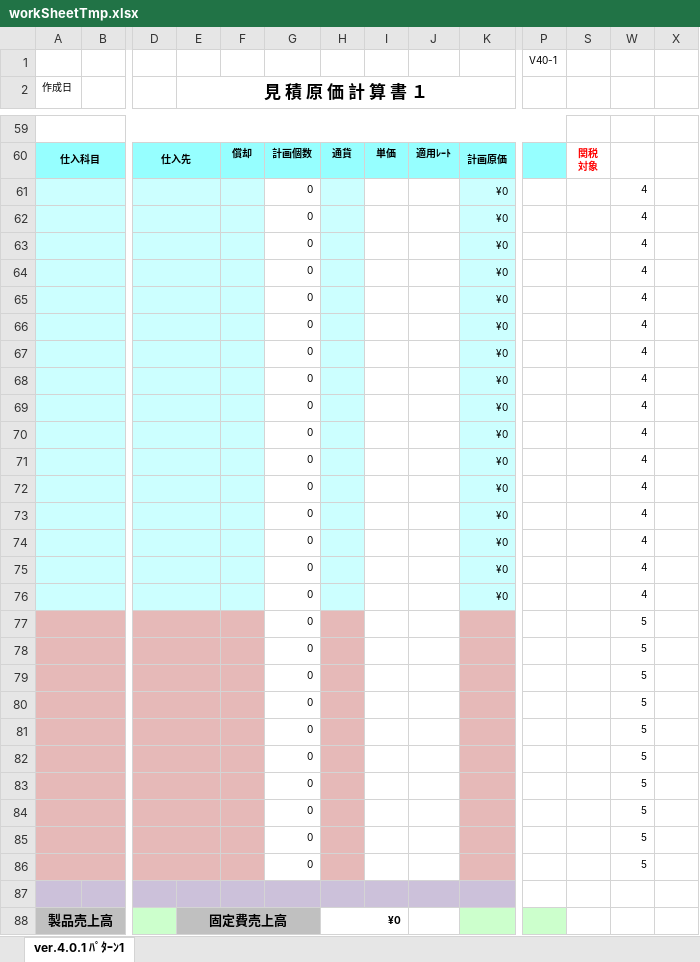
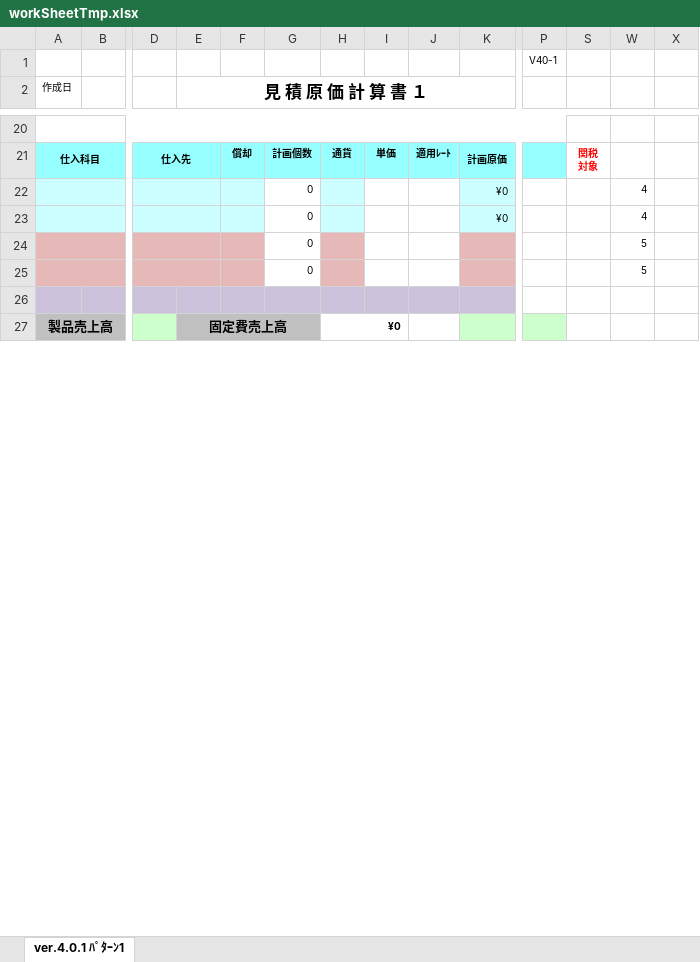
Before and after one commit to e-shinagawa-solcom/KIDS, an Excel workbook: 01_kidsweb/home/kids2/excel_tmp/workSheetTmp.xlsx, sheet ver.4.0.1 ﾊﾟﾀｰﾝ1, drawn as a sheet; only a part is shown, gaps mark what is left out; values as stored, in another font and other column widths than the file's, no borders; rows hold the shown columns only; the diff covers the shown part only; the diff names each change by its address in the sheet, - before the commit and + after, or states it on an @@ line.

```diff
--- a/01_kidsweb/home/kids2/excel_tmp/workSheetTmp.xlsx (sheet ver.4.0.1 ﾊﾟﾀｰﾝ1)
+++ b/01_kidsweb/home/kids2/excel_tmp/workSheetTmp.xlsx (sheet ver.4.0.1 ﾊﾟﾀｰﾝ1)
-row 63:  |  |  |  |  | 0 |  |  |  | ¥0 |  |  | 4
-row 64:  |  |  |  |  | 0 |  |  |  | ¥0 |  |  | 4
-row 65:  |  |  |  |  | 0 |  |  |  | ¥0 |  |  | 4
-row 66:  |  |  |  |  | 0 |  |  |  | ¥0 |  |  | 4
-row 67:  |  |  |  |  | 0 |  |  |  | ¥0 |  |  | 4
-row 68:  |  |  |  |  | 0 |  |  |  | ¥0 |  |  | 4
-row 69:  |  |  |  |  | 0 |  |  |  | ¥0 |  |  | 4
-row 70:  |  |  |  |  | 0 |  |  |  | ¥0 |  |  | 4
-row 71:  |  |  |  |  | 0 |  |  |  | ¥0 |  |  | 4
-row 72:  |  |  |  |  | 0 |  |  |  | ¥0 |  |  | 4
-row 73:  |  |  |  |  | 0 |  |  |  | ¥0 |  |  | 4
-row 74:  |  |  |  |  | 0 |  |  |  | ¥0 |  |  | 4
-row 75:  |  |  |  |  | 0 |  |  |  | ¥0 |  |  | 4
-row 76:  |  |  |  |  | 0 |  |  |  | ¥0 |  |  | 4
-row 77:  |  |  |  |  | 0 |  |  |  |  |  |  | 5
-row 78:  |  |  |  |  | 0 |  |  |  |  |  |  | 5
-row 79:  |  |  |  |  | 0 |  |  |  |  |  |  | 5
-row 80:  |  |  |  |  | 0 |  |  |  |  |  |  | 5
-row 81:  |  |  |  |  | 0 |  |  |  |  |  |  | 5
-row 82:  |  |  |  |  | 0 |  |  |  |  |  |  | 5
-row 83:  |  |  |  |  | 0 |  |  |  |  |  |  | 5
-row 84:  |  |  |  |  | 0 |  |  |  |  |  |  | 5
```
Also changed, not shown: 39 removed rows elsewhere in this sheet, formulas that keep their value, hidden cells, 2 other files.
